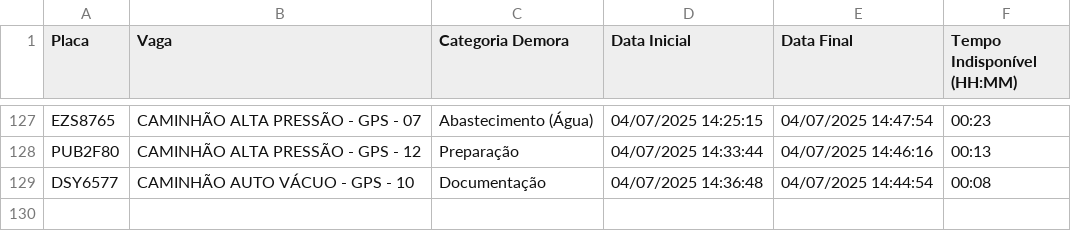
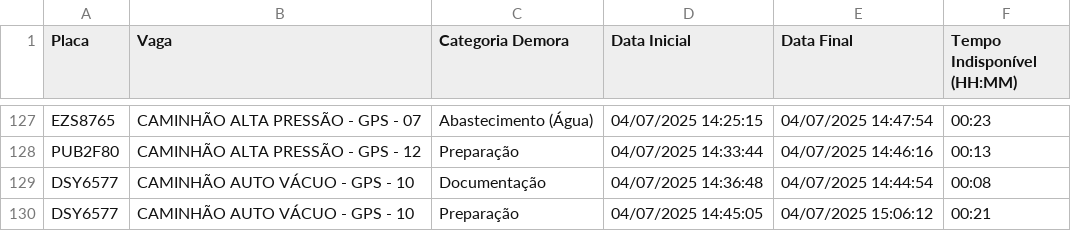
Before and after one commit to GrupoGps-Mecanizada/Apontamento-Dos-Tablets, a CSV file: data/apontamentos-atuais.csv, drawn as a sheet; only a part is shown, gaps mark what is left out.

Commit message:
🔄 Auto v3.3 - Refresh: 35 | Data: 97 - 04/07/2025, 15:11:58

```diff
--- a/data/apontamentos-atuais.csv
+++ b/data/apontamentos-atuais.csv
@@ -129 +129,2 @@
 "DSY6577";"CAMINHÃO AUTO VÁCUO - GPS - 10";"Documentação";"04/07/2025 14:36:48";"04/07/2025 14:44:54";"00:08"
+"DSY6577";"CAMINHÃO AUTO VÁCUO - GPS - 10";"Preparação";"04/07/2025 14:45:05";"04/07/2025 15:06:12";"00:21"
```
